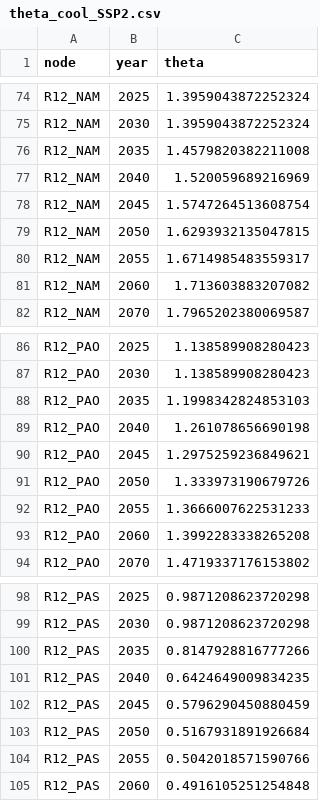
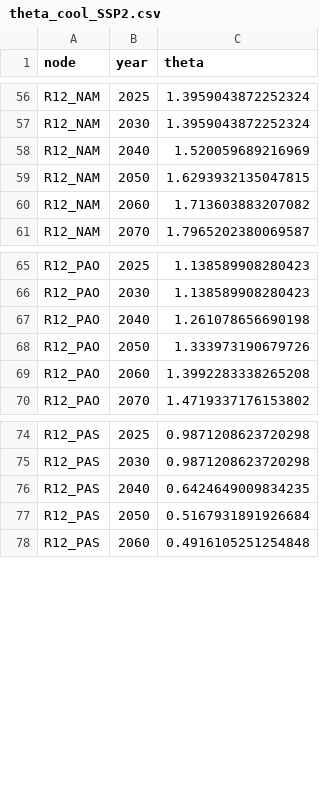
Before and after one commit to Wegatriespython/message-ix-models, a CSV file: message_ix_models/data/buildings/theta_cool_SSP2.csv, drawn as a sheet; only a part is shown, gaps mark what is left out; the diff covers the shown part only; the diff names each change by its address in the sheet, - before the commit and + after, or states it on an @@ line.

```diff
--- a/message_ix_models/data/buildings/theta_cool_SSP2.csv
+++ b/message_ix_models/data/buildings/theta_cool_SSP2.csv
-row 76: R12_NAM | 2035 | 1.4579820382211008
-row 78: R12_NAM | 2045 | 1.5747264513608754
-row 80: R12_NAM | 2055 | 1.6714985483559317
-row 88: R12_PAO | 2035 | 1.1998342824853103
-row 90: R12_PAO | 2045 | 1.2975259236849621
-row 92: R12_PAO | 2055 | 1.3666007622531233
-row 100: R12_PAS | 2035 | 0.8147928816777266
-row 102: R12_PAS | 2045 | 0.5796290450880459
-row 104: R12_PAS | 2055 | 0.5042018571590766
```
Also changed, not shown: 27 removed rows elsewhere in this file, message_ix_models/data/buildings/theta_heat_SSP2.csv, 1 other file.
